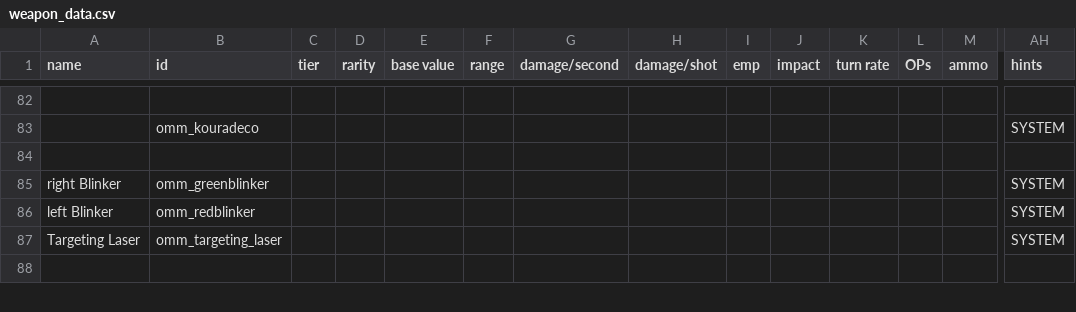
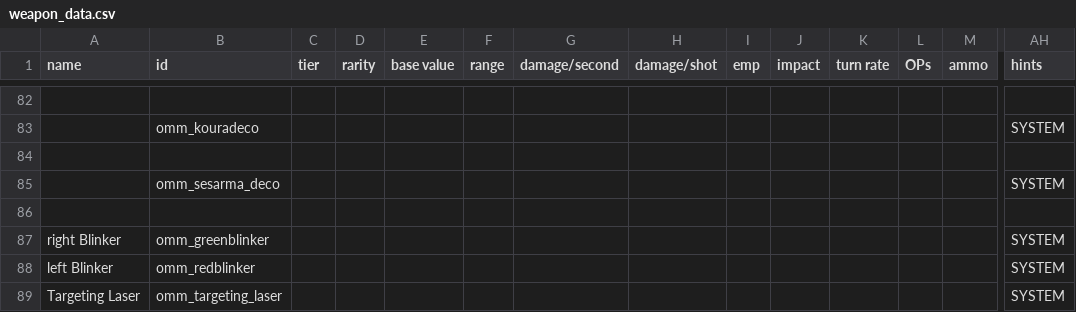
Before and after one commit to Tecrys/OrbitalManipilation-Maintenance, a CSV file: data/weapons/weapon_data.csv, drawn as a sheet; only a part is shown, gaps mark what is left out; the shorter side is filled out with more unchanged rows; rows hold the shown columns only; the diff names each change by its address in the sheet, - before the commit and + after, or states it on an @@ line.

Commit message:
feat: Sesarma now changes appearance according to logistics mod

```diff
--- a/data/weapons/weapon_data.csv
+++ b/data/weapons/weapon_data.csv
+row 85:  | omm_sesarma_deco |  |  |  |  |  |  |  |  |  |  |  | SYSTEM
+row 86: (empty)
```
Also changed, not shown: 12 other files.
